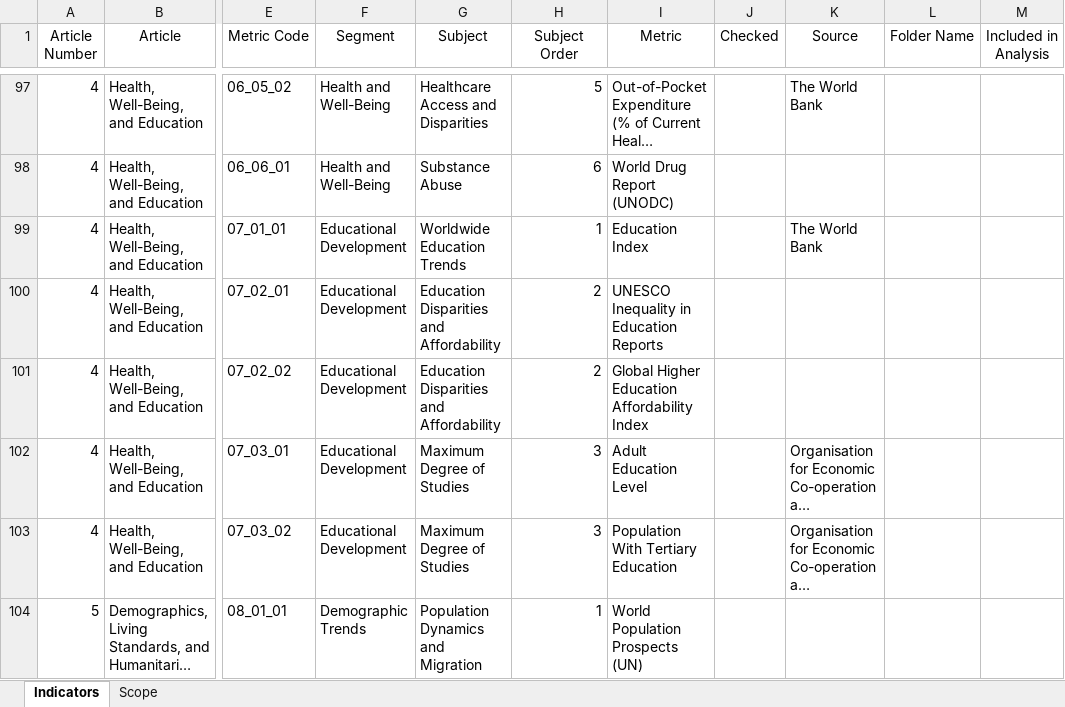
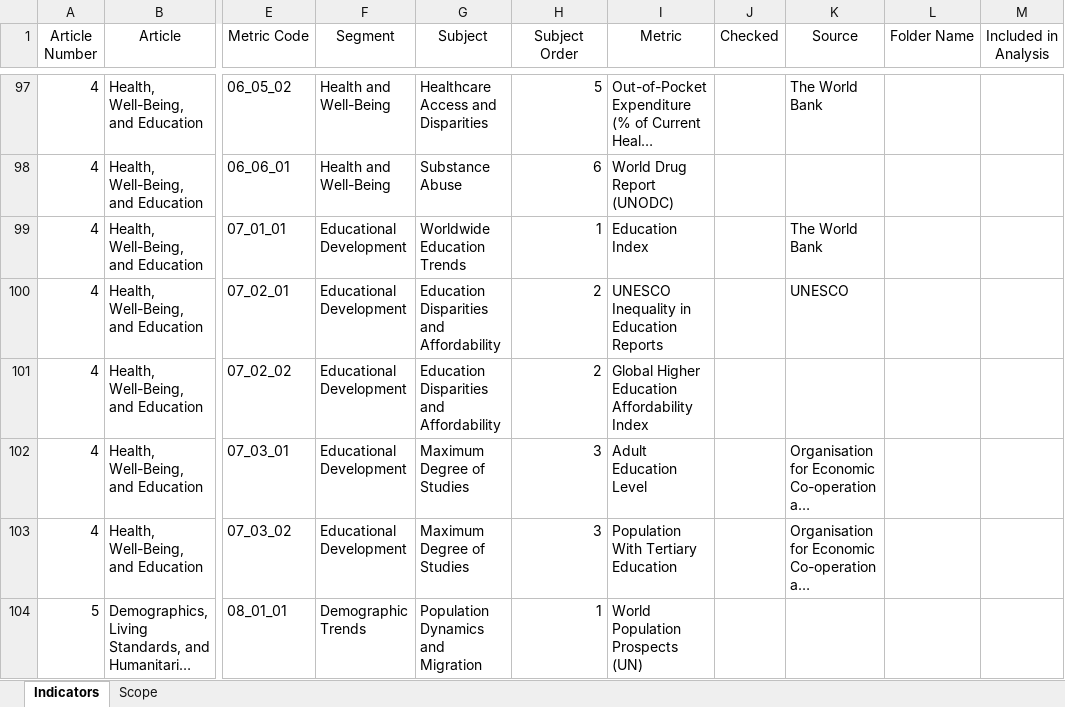
Before and after one commit to sanctum-black/guided-projects, an Excel workbook: data-science/the-state-of-our-world-in-2023/resources/Indicator_List.xlsx, sheet Indicators, drawn as a sheet; only a part is shown, gaps mark what is left out; long unchanged cells end in …; values as stored, in another font and other column widths than the file's, no borders; table styles not drawn; the diff names each change by its address in the sheet, - before the commit and + after, or states it on an @@ line.

```diff
--- a/data-science/the-state-of-our-world-in-2023/resources/Indicator_List.xlsx (sheet Indicators)
+++ b/data-science/the-state-of-our-world-in-2023/resources/Indicator_List.xlsx (sheet Indicators)
-K100 (Source): (empty)
+K100 (Source): UNESCO
```
Also changed, not shown: 1 other file.
